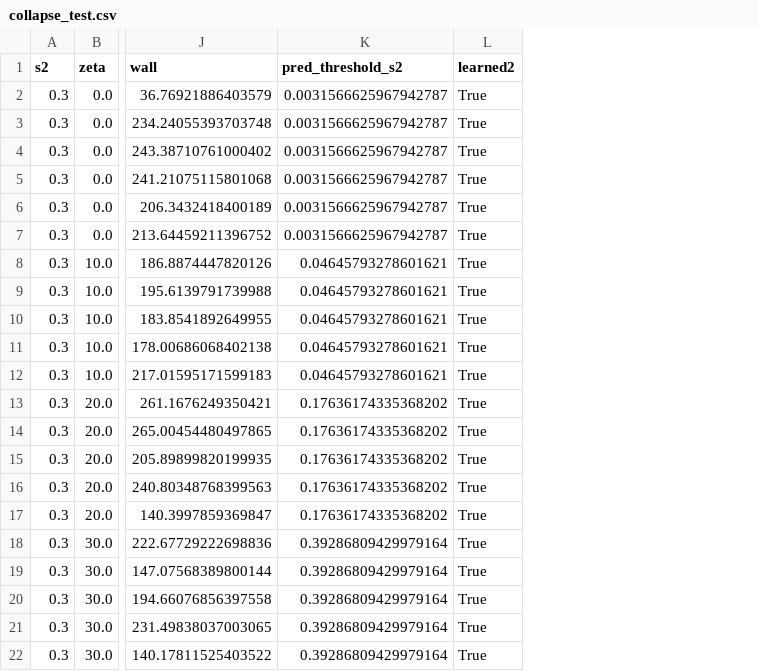
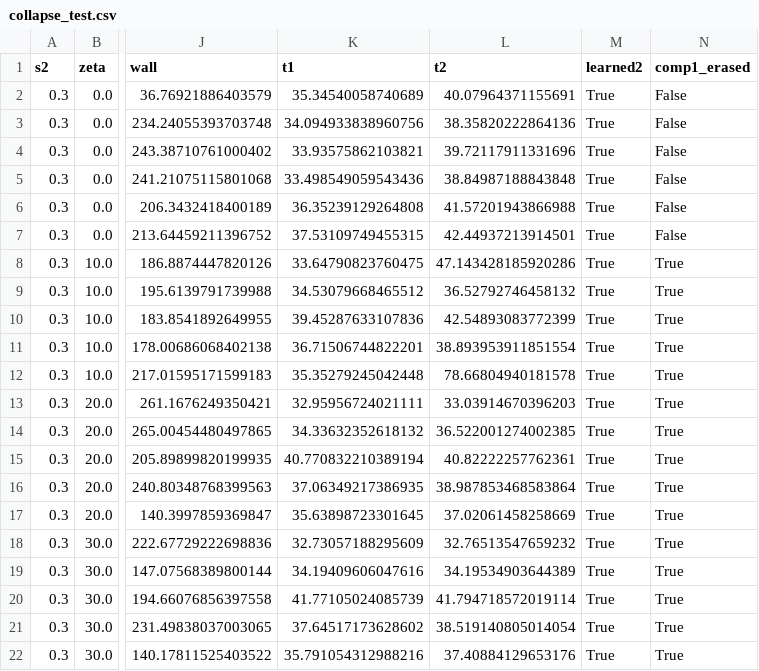
Before and after one commit to seamus-fallows/TTN-regimes, a CSV file: experiments/optim_samples/results/collapse_test.csv, drawn as a sheet; only a part is shown, gaps mark what is left out; removed rows and columns are numbered as before the commit, all else as after; the diff names each change by its address in the sheet, - before the commit and + after, or states it on an @@ line.

```diff
--- a/experiments/optim_samples/results/collapse_test.csv
+++ b/experiments/optim_samples/results/collapse_test.csv
-column K (pred_threshold_s2), rows 2-22: 0.0031566625967942787 | 0.0031566625967942787 | 0.0031566625967942787 | 0.0031566625967942787 | 0.0031566625967942787 | 0.0031566625967942787 | 0.04645793278601621 | 0.04645793278601621 | 0.04645793278601621 | 0.04645793278601621 | 0.04645793278601621 | 0.17636174335368202 | 0.17636174335368202 | 0.17636174335368202 | 0.17636174335368202 | 0.17636174335368202 | 0.39286809429979164 | 0.39286809429979164 | 0.39286809429979164 | 0.39286809429979164 | 0.39286809429979164
+column K (t1), rows 2-22: 35.34540058740689 | 34.094933838960756 | 33.93575862103821 | 33.498549059543436 | 36.35239129264808 | 37.53109749455315 | 33.64790823760475 | 34.53079668465512 | 39.45287633107836 | 36.71506744822201 | 35.35279245042448 | 32.95956724021111 | 34.33632352618132 | 40.770832210389194 | 37.06349217386935 | 35.63898723301645 | 32.73057188295609 | 34.19409606047616 | 41.77105024085739 | 37.64517173628602 | 35.791054312988216
+column L (t2), rows 2-22: 40.07964371155691 | 38.35820222864136 | 39.72117911331696 | 38.84987188843848 | 41.57201943866988 | 42.44937213914501 | 47.143428185920286 | 36.52792746458132 | 42.54893083772399 | 38.893953911851554 | 78.66804940181578 | 33.03914670396203 | 36.522001274002385 | 40.82222257762361 | 38.987853468583864 | 37.02061458258669 | 32.76513547659232 | 34.19534903644389 | 41.794718572019114 | 38.519140805014054 | 37.40884129653176
+column N (comp1_erased), rows 2-22: False | False | False | False | False | False | True | True | True | True | True | True | True | True | True | True | True | True | True | True | True
```
Also changed, not shown: experiments/optim_samples/results/sgd_second_plateau.csv, experiments/optim_samples/results/sgd_summary.csv, 24 other files.
